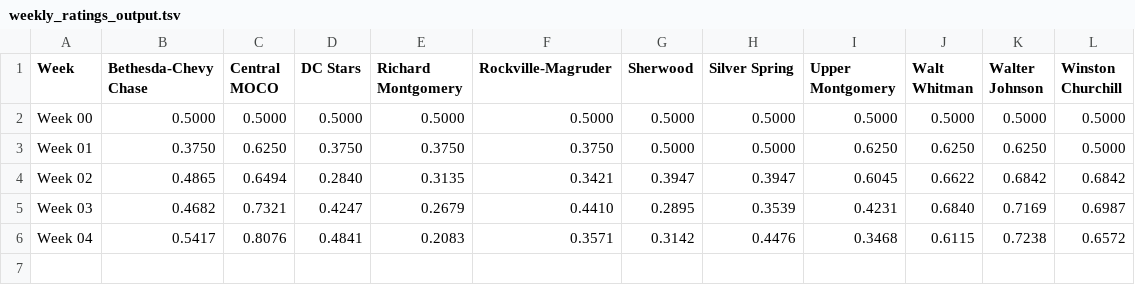
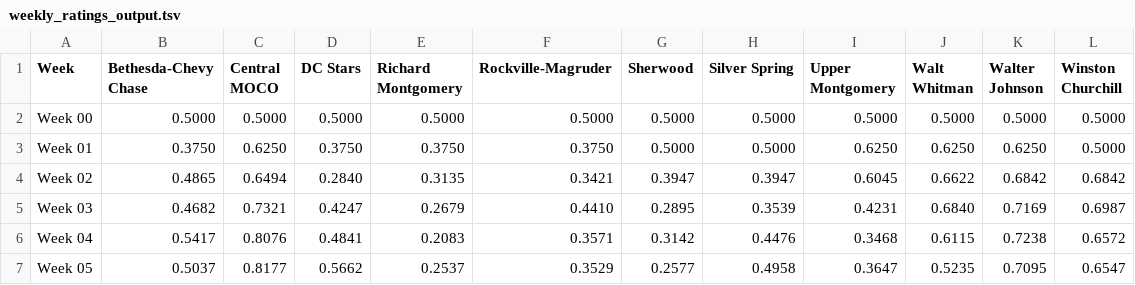
Before and after one commit to MHC-Ranking/mhc-rankings, a TSV file: mhc-results/varsity2026-27/rankings/weekly_ratings_output.tsv, drawn as a sheet; the diff names each change by its address in the sheet, - before the commit and + after, or states it on an @@ line.

```diff
--- a/mhc-results/varsity2026-27/rankings/weekly_ratings_output.tsv
+++ b/mhc-results/varsity2026-27/rankings/weekly_ratings_output.tsv
+row 7: Week 05 | 0.5037 | 0.8177 | 0.5662 | 0.2537 | 0.3529 | 0.2577 | 0.4958 | 0.3647 | 0.5235 | 0.7095 | 0.6547
```
Also changed, not shown: mhc-results/varsity2026-27/rankings/colley_matrix_output.tsv, mhc-results/varsity2026-27/rankings/rankings_output.tsv, 4 other files.
